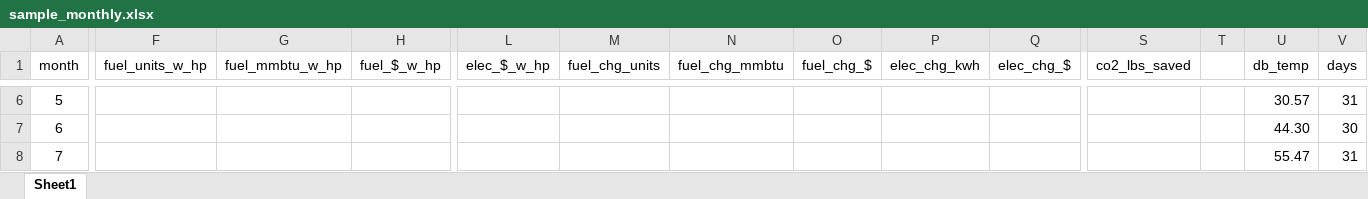
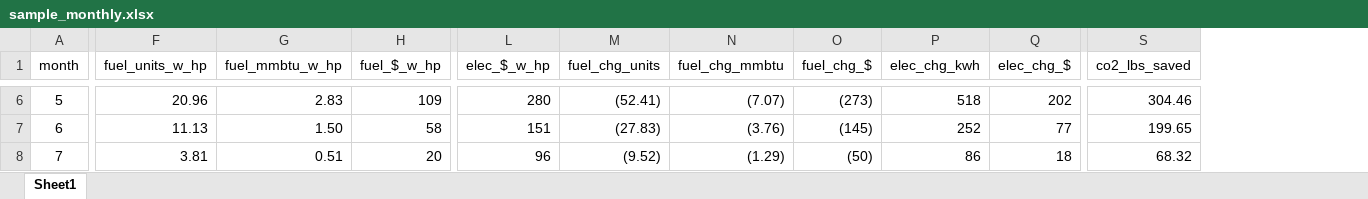
Before and after one commit to alanmitchell/heat-pump-calc, an Excel workbook: heatpump/data/sample_monthly.xlsx, sheet Sheet1, drawn as a sheet; only a part is shown, gaps mark what is left out; values as stored, in another font and other column widths than the file's, no borders; the diff covers the shown part only; the diff names each change by its address in the sheet, - before the commit and + after, or states it on an @@ line.

```diff
--- a/heatpump/data/sample_monthly.xlsx (sheet Sheet1)
+++ b/heatpump/data/sample_monthly.xlsx (sheet Sheet1)
-column T, empty
-column U (db_temp), rows 6-8: 30.57 | 44.30 | 55.47
-column V (days), rows 6-8: 31 | 30 | 31
-F6 (fuel_units_w_hp): (empty)
+F6 (fuel_units_w_hp): 20.96
-G6 (fuel_mmbtu_w_hp): (empty)
+G6 (fuel_mmbtu_w_hp): 2.83
-H6 (fuel_$_w_hp): (empty)
+H6 (fuel_$_w_hp): 109
-L6 (elec_$_w_hp): (empty)
+L6 (elec_$_w_hp): 280
-M6 (fuel_chg_units): (empty)
+M6 (fuel_chg_units): (52.41)
-N6 (fuel_chg_mmbtu): (empty)
+N6 (fuel_chg_mmbtu): (7.07)
-O6 (fuel_chg_$): (empty)
+O6 (fuel_chg_$): (273)
-P6 (elec_chg_kwh): (empty)
+P6 (elec_chg_kwh): 518
-Q6 (elec_chg_$): (empty)
+Q6 (elec_chg_$): 202
-S6 (co2_lbs_saved): (empty)
+S6 (co2_lbs_saved): 304.46
-F7 (fuel_units_w_hp): (empty)
+F7 (fuel_units_w_hp): 11.13
-G7 (fuel_mmbtu_w_hp): (empty)
+G7 (fuel_mmbtu_w_hp): 1.50
-H7 (fuel_$_w_hp): (empty)
+H7 (fuel_$_w_hp): 58
-L7 (elec_$_w_hp): (empty)
+L7 (elec_$_w_hp): 151
-M7 (fuel_chg_units): (empty)
+M7 (fuel_chg_units): (27.83)
-N7 (fuel_chg_mmbtu): (empty)
+N7 (fuel_chg_mmbtu): (3.76)
-O7 (fuel_chg_$): (empty)
+O7 (fuel_chg_$): (145)
-P7 (elec_chg_kwh): (empty)
+P7 (elec_chg_kwh): 252
-Q7 (elec_chg_$): (empty)
+Q7 (elec_chg_$): 77
-S7 (co2_lbs_saved): (empty)
+S7 (co2_lbs_saved): 199.65
-F8 (fuel_units_w_hp): (empty)
+F8 (fuel_units_w_hp): 3.81
-G8 (fuel_mmbtu_w_hp): (empty)
+G8 (fuel_mmbtu_w_hp): 0.51
-H8 (fuel_$_w_hp): (empty)
+H8 (fuel_$_w_hp): 20
-L8 (elec_$_w_hp): (empty)
+L8 (elec_$_w_hp): 96
-M8 (fuel_chg_units): (empty)
+M8 (fuel_chg_units): (9.52)
-N8 (fuel_chg_mmbtu): (empty)
+N8 (fuel_chg_mmbtu): (1.29)
-O8 (fuel_chg_$): (empty)
+O8 (fuel_chg_$): (50)
-P8 (elec_chg_kwh): (empty)
+P8 (elec_chg_kwh): 86
-Q8 (elec_chg_$): (empty)
+Q8 (elec_chg_$): 18
-S8 (co2_lbs_saved): (empty)
+S8 (co2_lbs_saved): 68.32
```
Also changed, not shown: 90 edited cells elsewhere in this sheet, formulas that keep their value.
